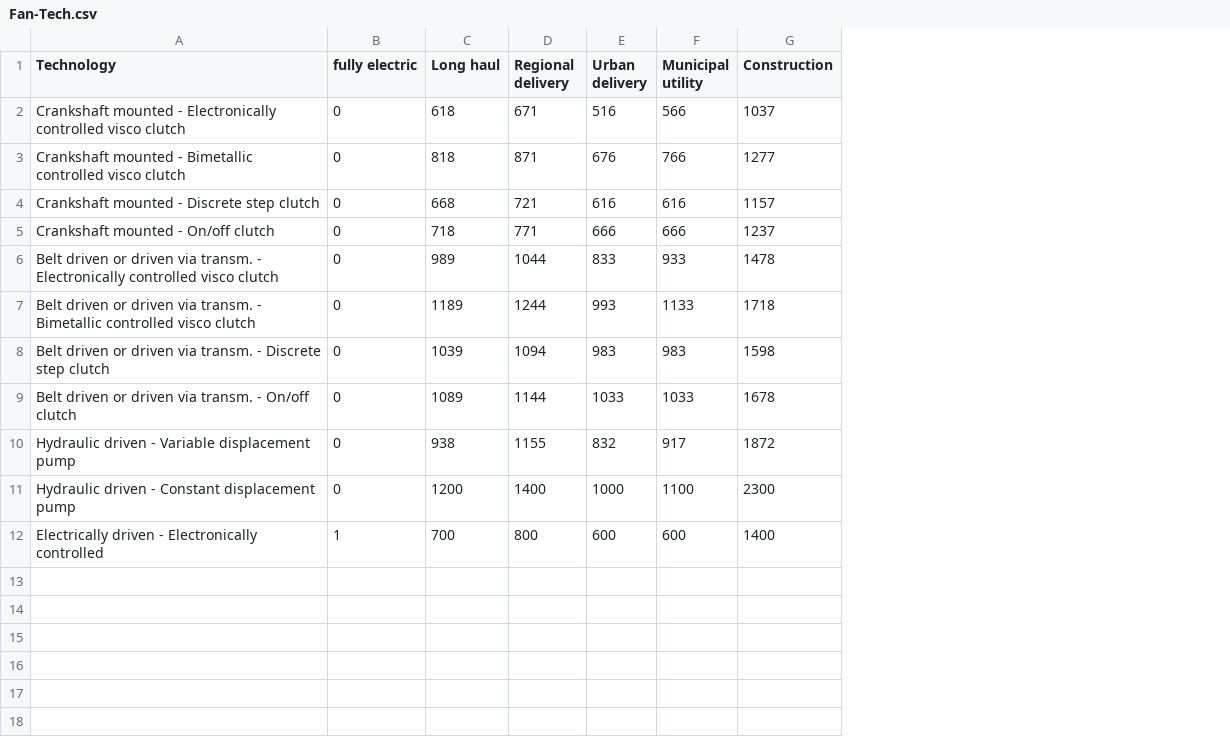
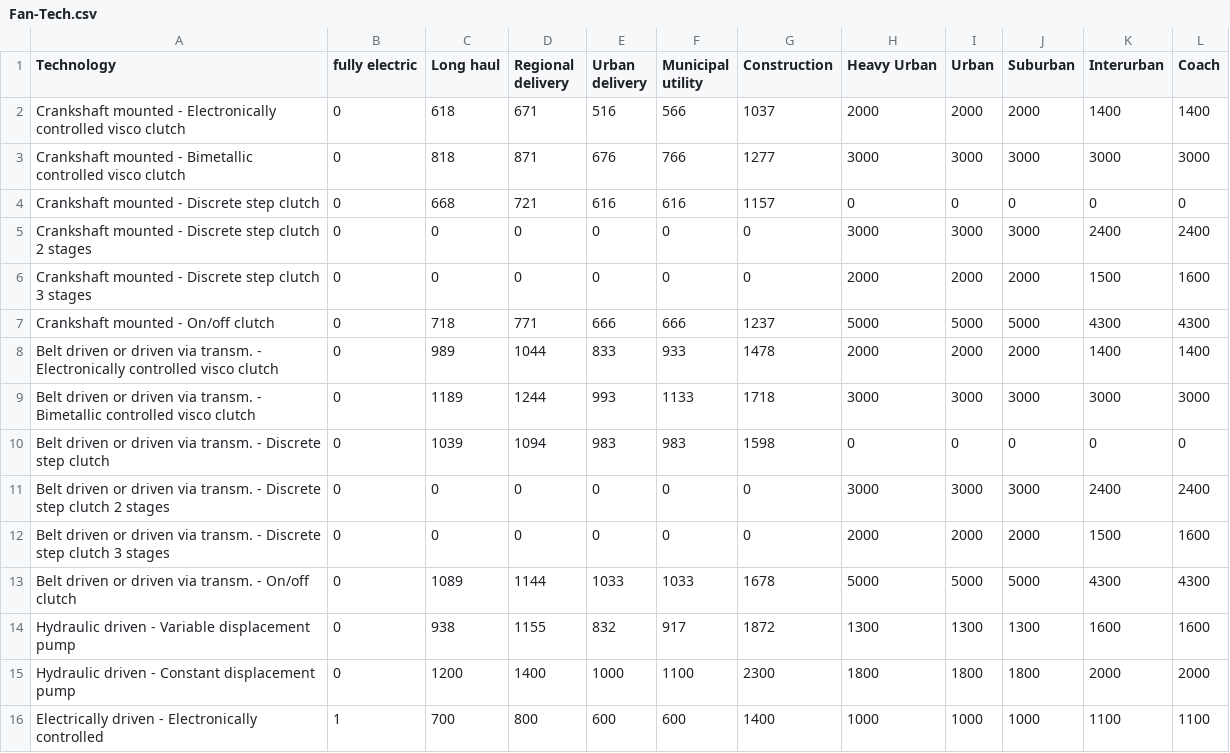
Before and after one commit to tanawadeatharva/BharatVECTO, a CSV file: VectoCore/VectoCore/Resources/Declaration/VAUX/Fan-Tech.csv, drawn as a sheet; addresses are those after the commit; the diff names each change by its address in the sheet, - before the commit and + after, or states it on an @@ line.

Commit message:
adding code to read bus XML, extend declaration data fan for buses, extend steering pump declaration data for buses, run first bus xml (without aaux)

```diff
--- a/VectoCore/VectoCore/Resources/Declaration/VAUX/Fan-Tech.csv
+++ b/VectoCore/VectoCore/Resources/Declaration/VAUX/Fan-Tech.csv
+column H (Heavy Urban), rows 2-4: 2000 | 3000 | 0; rows 7-10: 5000 | 2000 | 3000 | 0; rows 13-16: 5000 | 1300 | 1800 | 1000
+column I (Urban), rows 2-4: 2000 | 3000 | 0; rows 7-10: 5000 | 2000 | 3000 | 0; rows 13-16: 5000 | 1300 | 1800 | 1000
+column J (Suburban), rows 2-4: 2000 | 3000 | 0; rows 7-10: 5000 | 2000 | 3000 | 0; rows 13-16: 5000 | 1300 | 1800 | 1000
+column K (Interurban), rows 2-4: 1400 | 3000 | 0; rows 7-10: 4300 | 1400 | 3000 | 0; rows 13-16: 4300 | 1600 | 2000 | 1100
+column L (Coach), rows 2-4: 1400 | 3000 | 0; rows 7-10: 4300 | 1400 | 3000 | 0; rows 13-16: 4300 | 1600 | 2000 | 1100
+row 5: Crankshaft mounted - Discrete step clutch 2 stages | 0 | 0 | 0 | 0 | 0 | 0 | 3000 | 3000 | 3000 | 2400 | 2400
+row 6: Crankshaft mounted - Discrete step clutch 3 stages | 0 | 0 | 0 | 0 | 0 | 0 | 2000 | 2000 | 2000 | 1500 | 1600
+row 11: Belt driven or driven via transm. - Discrete step clutch 2 stages | 0 | 0 | 0 | 0 | 0 | 0 | 3000 | 3000 | 3000 | 2400 | 2400
+row 12: Belt driven or driven via transm. - Discrete step clutch 3 stages | 0 | 0 | 0 | 0 | 0 | 0 | 2000 | 2000 | 2000 | 1500 | 1600
```
Also changed, not shown: 33 other files.
